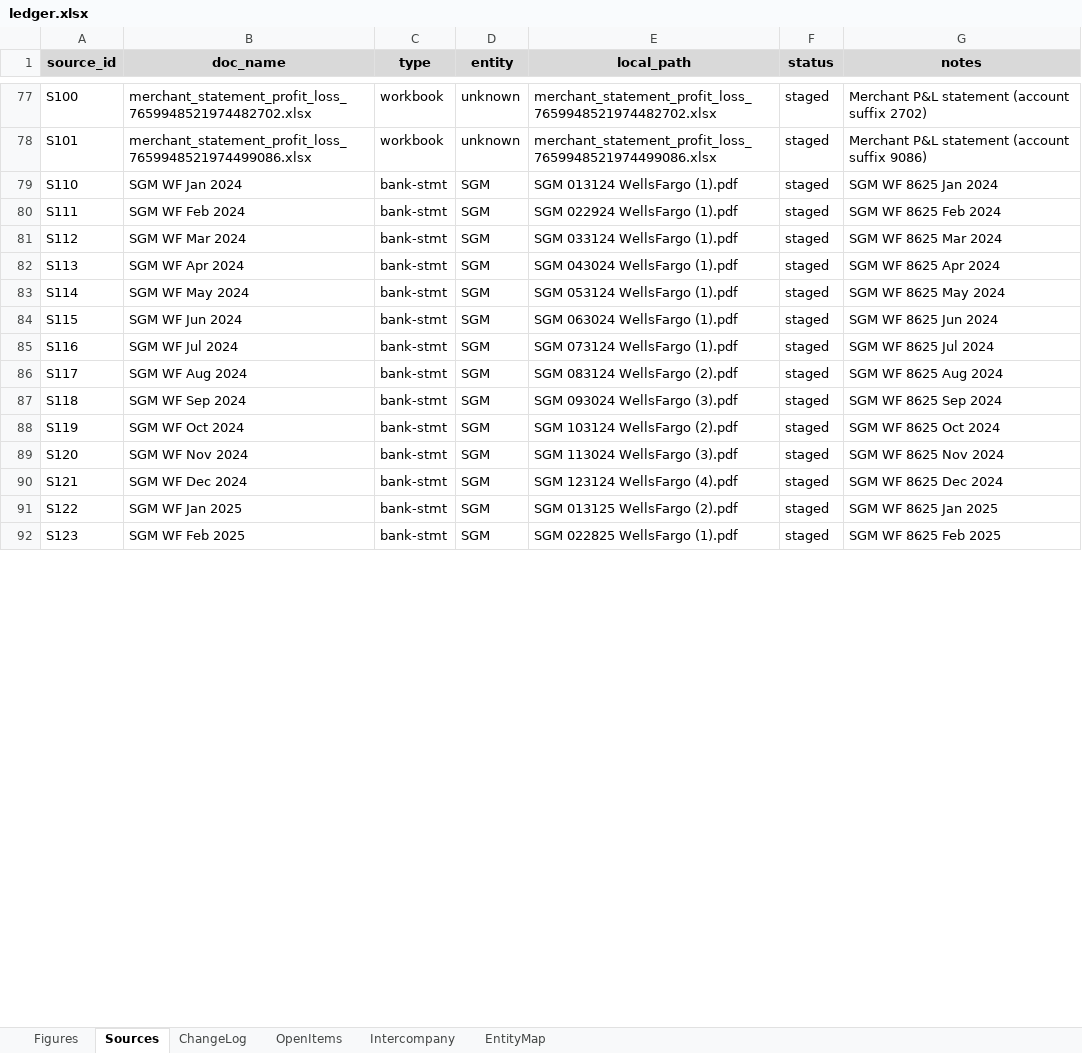
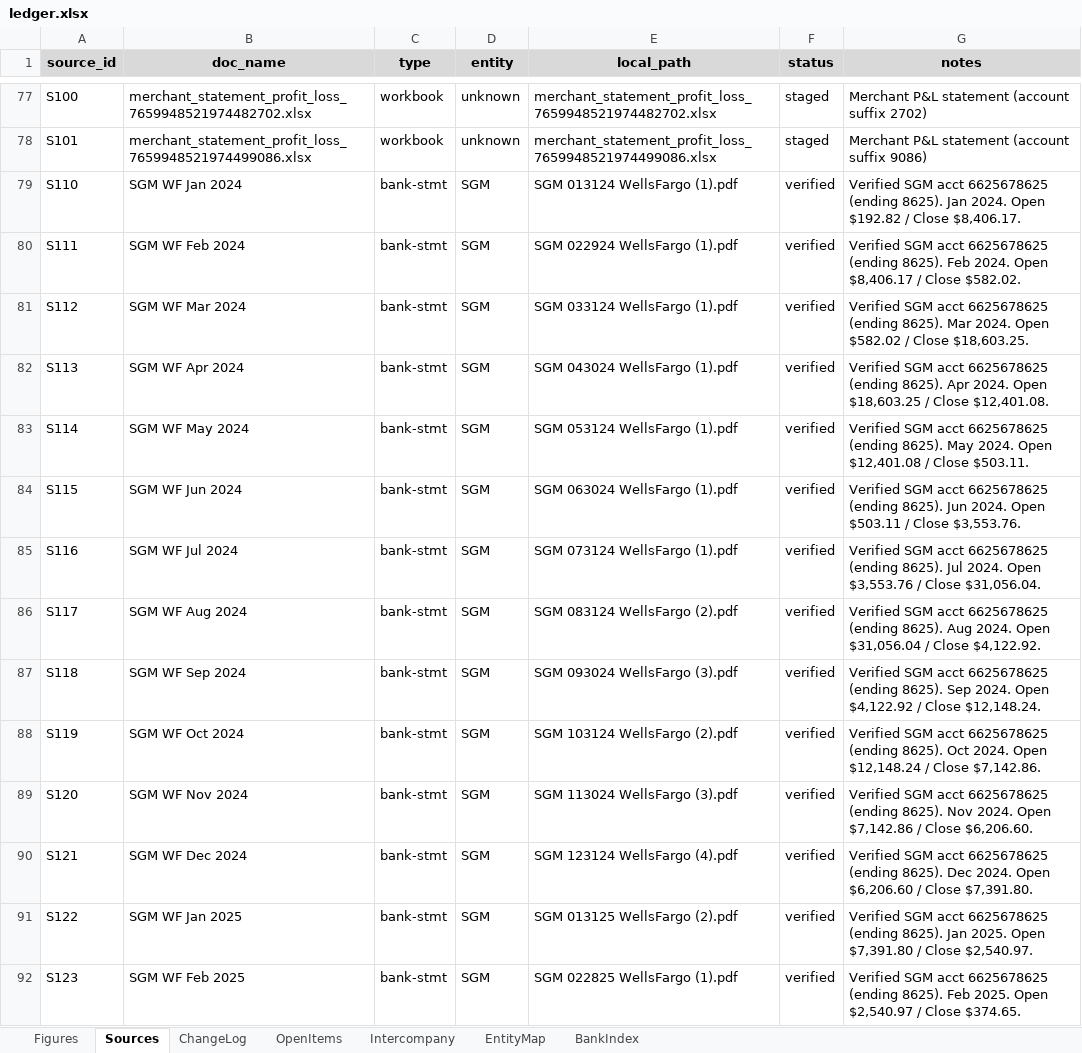
Before and after one commit to ArizeNwosu/StoneSupplyCo, an Excel workbook: Downloads/Splitflask-Financials/ledger.xlsx, sheet Sources, drawn as a sheet; only a part is shown, gaps mark what is left out; values as stored, in another font and other column widths than the file's, no borders; the diff covers the shown part only; the diff names each change by its address in the sheet, - before the commit and + after, or states it on an @@ line.

```diff
--- a/Downloads/Splitflask-Financials/ledger.xlsx (sheet Sources)
+++ b/Downloads/Splitflask-Financials/ledger.xlsx (sheet Sources)
+sheet tab: BankIndex
-F79:F92 (status): staged
+F79:F92 (status): verified
-G79 (notes): SGM WF 8625 Jan 2024
+G79 (notes): Verified SGM acct 6625678625 (ending 8625). Jan 2024. Open $192.82 / Close $8,406.17.
-G80 (notes): SGM WF 8625 Feb 2024
+G80 (notes): Verified SGM acct 6625678625 (ending 8625). Feb 2024. Open $8,406.17 / Close $582.02.
-G81 (notes): SGM WF 8625 Mar 2024
+G81 (notes): Verified SGM acct 6625678625 (ending 8625). Mar 2024. Open $582.02 / Close $18,603.25.
-G82 (notes): SGM WF 8625 Apr 2024
+G82 (notes): Verified SGM acct 6625678625 (ending 8625). Apr 2024. Open $18,603.25 / Close $12,401.08.
-G83 (notes): SGM WF 8625 May 2024
+G83 (notes): Verified SGM acct 6625678625 (ending 8625). May 2024. Open $12,401.08 / Close $503.11.
-G84 (notes): SGM WF 8625 Jun 2024
+G84 (notes): Verified SGM acct 6625678625 (ending 8625). Jun 2024. Open $503.11 / Close $3,553.76.
-G85 (notes): SGM WF 8625 Jul 2024
+G85 (notes): Verified SGM acct 6625678625 (ending 8625). Jul 2024. Open $3,553.76 / Close $31,056.04.
-G86 (notes): SGM WF 8625 Aug 2024
+G86 (notes): Verified SGM acct 6625678625 (ending 8625). Aug 2024. Open $31,056.04 / Close $4,122.92.
-G87 (notes): SGM WF 8625 Sep 2024
+G87 (notes): Verified SGM acct 6625678625 (ending 8625). Sep 2024. Open $4,122.92 / Close $12,148.24.
-G88 (notes): SGM WF 8625 Oct 2024
+G88 (notes): Verified SGM acct 6625678625 (ending 8625). Oct 2024. Open $12,148.24 / Close $7,142.86.
-G89 (notes): SGM WF 8625 Nov 2024
+G89 (notes): Verified SGM acct 6625678625 (ending 8625). Nov 2024. Open $7,142.86 / Close $6,206.60.
-G90 (notes): SGM WF 8625 Dec 2024
+G90 (notes): Verified SGM acct 6625678625 (ending 8625). Dec 2024. Open $6,206.60 / Close $7,391.80.
-G91 (notes): SGM WF 8625 Jan 2025
+G91 (notes): Verified SGM acct 6625678625 (ending 8625). Jan 2025. Open $7,391.80 / Close $2,540.97.
-G92 (notes): SGM WF 8625 Feb 2025
+G92 (notes): Verified SGM acct 6625678625 (ending 8625). Feb 2025. Open $2,540.97 / Close $374.65.
```
Also changed, not shown: 1 added row and 224 edited cells elsewhere in this sheet, sheet ChangeLog, sheet OpenItems.
